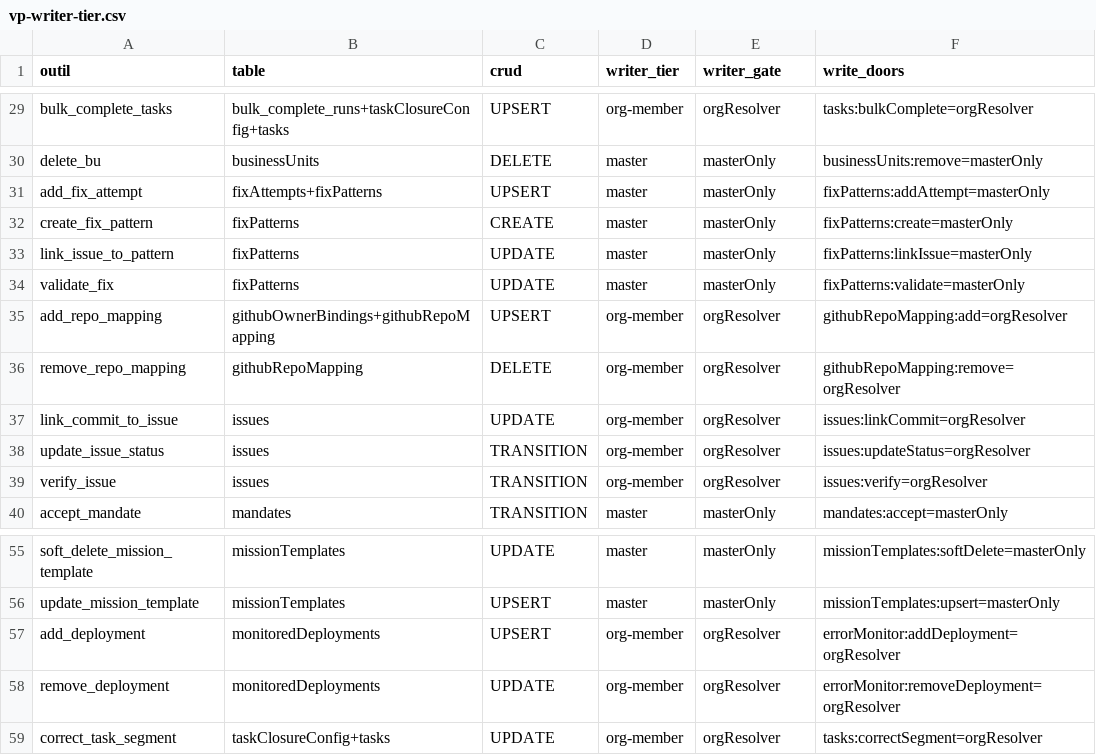
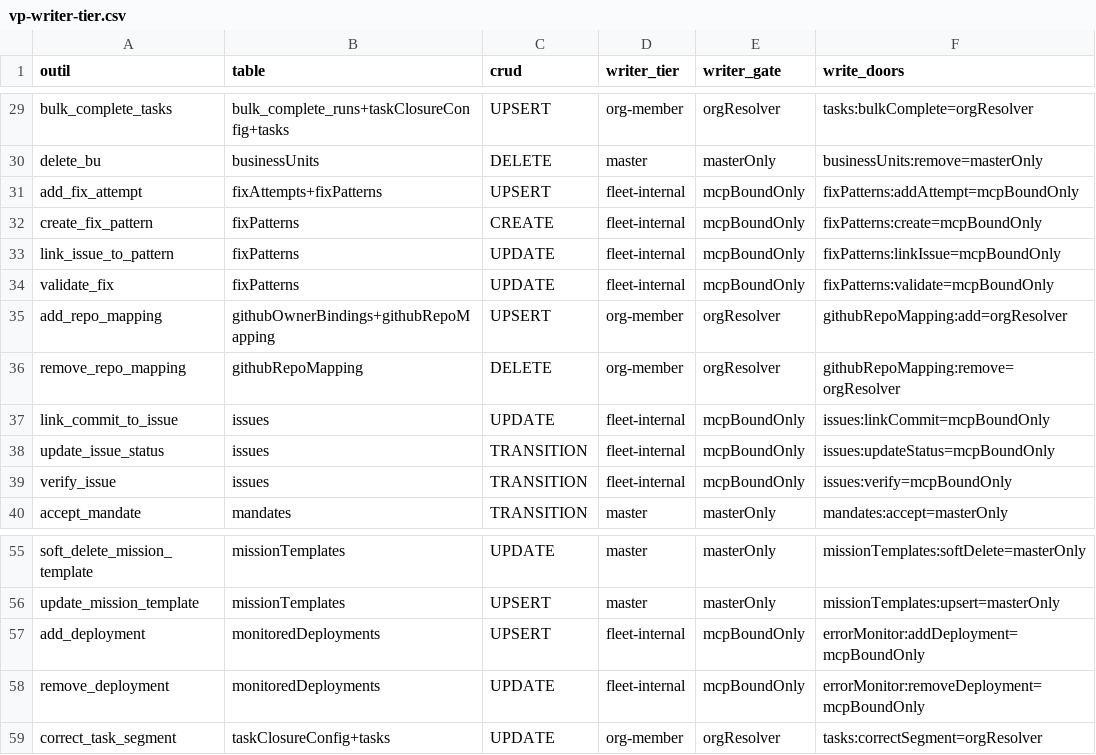
Before and after one commit to vantageos-agency/vantage-peers, a CSV file: .backend-doctor/vp-writer-tier.csv, drawn as a sheet; only a part is shown, gaps mark what is left out.

```diff
--- a/.backend-doctor/vp-writer-tier.csv
+++ b/.backend-doctor/vp-writer-tier.csv
@@ -30,11 +30,11 @@ bulk_complete_tasks,bulk_complete_runs+taskClosureConfig+tasks,UPSERT,org-member
 delete_bu,businessUnits,DELETE,master,masterOnly,businessUnits:remove=masterOnly
-add_fix_attempt,fixAttempts+fixPatterns,UPSERT,master,masterOnly,fixPatterns:addAttempt=masterOnly
-create_fix_pattern,fixPatterns,CREATE,master,masterOnly,fixPatterns:create=masterOnly
-link_issue_to_pattern,fixPatterns,UPDATE,master,masterOnly,fixPatterns:linkIssue=masterOnly
-validate_fix,fixPatterns,UPDATE,master,masterOnly,fixPatterns:validate=masterOnly
+add_fix_attempt,fixAttempts+fixPatterns,UPSERT,fleet-internal,mcpBoundOnly,fixPatterns:addAttempt=mcpBoundOnly
+create_fix_pattern,fixPatterns,CREATE,fleet-internal,mcpBoundOnly,fixPatterns:create=mcpBoundOnly
+link_issue_to_pattern,fixPatterns,UPDATE,fleet-internal,mcpBoundOnly,fixPatterns:linkIssue=mcpBoundOnly
+validate_fix,fixPatterns,UPDATE,fleet-internal,mcpBoundOnly,fixPatterns:validate=mcpBoundOnly
 add_repo_mapping,githubOwnerBindings+githubRepoMapping,UPSERT,org-member,orgResolver,githubRepoMapping:add=orgResolver
 remove_repo_mapping,githubRepoMapping,DELETE,org-member,orgResolver,githubRepoMapping:remove=orgResolver
-link_commit_to_issue,issues,UPDATE,org-member,orgResolver,issues:linkCommit=orgResolver
-update_issue_status,issues,TRANSITION,org-member,orgResolver,issues:updateStatus=orgResolver
-verify_issue,issues,TRANSITION,org-member,orgResolver,issues:verify=orgResolver
+link_commit_to_issue,issues,UPDATE,fleet-internal,mcpBoundOnly,issues:linkCommit=mcpBoundOnly
+update_issue_status,issues,TRANSITION,fleet-internal,mcpBoundOnly,issues:updateStatus=mcpBoundOnly
+verify_issue,issues,TRANSITION,fleet-internal,mcpBoundOnly,issues:verify=mcpBoundOnly
 accept_mandate,mandates,TRANSITION,master,masterOnly,mandates:accept=masterOnly
@@ -56,4 +56,4 @@ soft_delete_mission_template,missionTemplates,UPDATE,master,masterOnly,missionTe
 update_mission_template,missionTemplates,UPSERT,master,masterOnly,missionTemplates:upsert=masterOnly
-add_deployment,monitoredDeployments,UPSERT,org-member,orgResolver,errorMonitor:addDeployment=orgResolver
-remove_deployment,monitoredDeployments,UPDATE,org-member,orgResolver,errorMonitor:removeDeployment=orgResolver
+add_deployment,monitoredDeployments,UPSERT,fleet-internal,mcpBoundOnly,errorMonitor:addDeployment=mcpBoundOnly
+remove_deployment,monitoredDeployments,UPDATE,fleet-internal,mcpBoundOnly,errorMonitor:removeDeployment=mcpBoundOnly
 correct_task_segment,taskClosureConfig+tasks,UPDATE,org-member,orgResolver,tasks:correctSegment=orgResolver
```
Also changed, not shown: .backend-doctor/vp-by-tool.csv, 16 other files.
